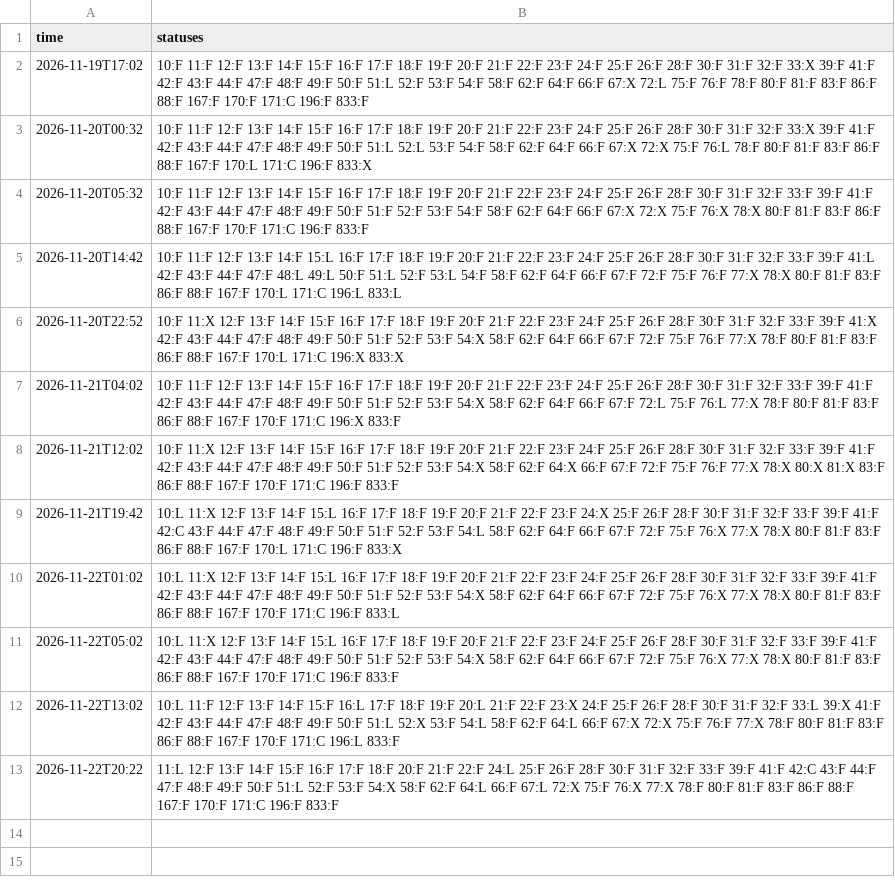
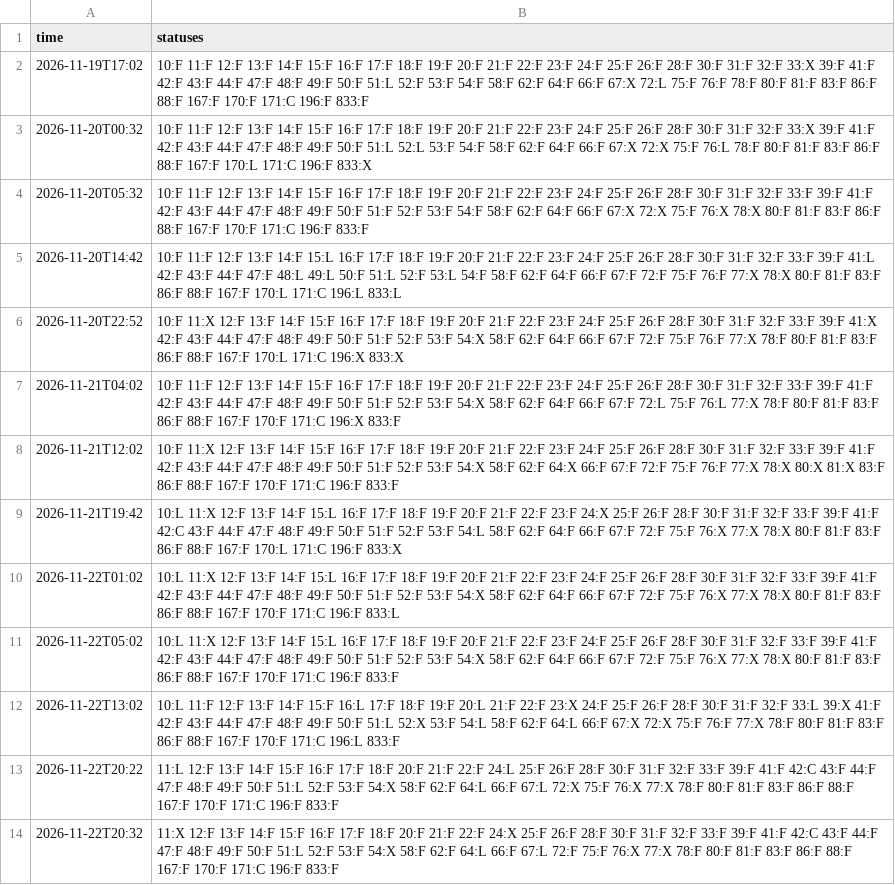
Before and after one commit to bambiker/parkinfo, a CSV file: occupancy/2026-11.csv, drawn as a sheet; the diff names each change by its address in the sheet, - before the commit and + after, or states it on an @@ line.

```diff
--- a/occupancy/2026-11.csv
+++ b/occupancy/2026-11.csv
+row 14: 2026-11-22T20:32 | 11:X 12:F 13:F 14:F 15:F 16:F 17:F 18:F 20:F 21:F 22:F 24:X 25:F 26:F 28:F 30:F 31:F 32:F 33:F 39:F 41:F 42:C 43:F 44:F 47:F 48:F 49:F 50:F 51:L 52:F 53:F 54:X 58:F 62:F 64:L 66:F 67:L 72:F 75:F 76:X 77:X 78:F 80:F 81:F 83:F 86:F 88:F 167:F 170:F 171:C 196:F 833:F
```
